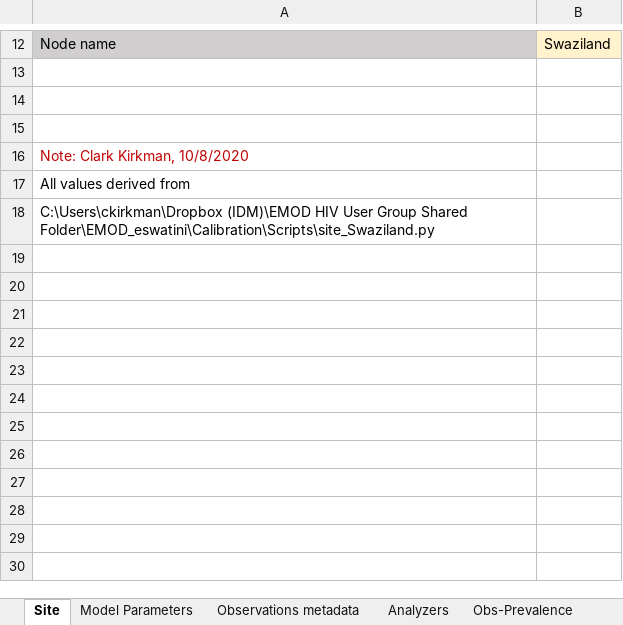
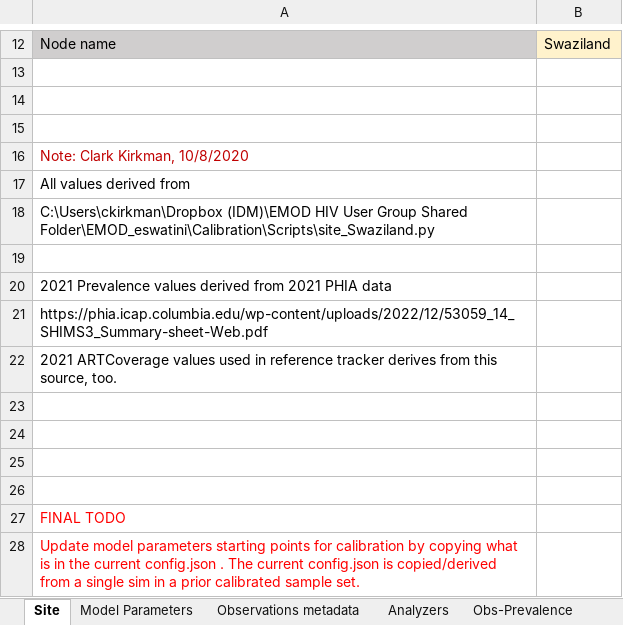
Before and after one commit to BershteynLab/eSwatini, an Excel workbook: more-recent-starting-point/Data/calibration_ingest_form-Swaziland_ART_vars--UPDATED--2023-07.xlsm, sheet Site, drawn as a sheet; only a part is shown, gaps mark what is left out; values as stored, in another font and other column widths than the file's, no borders; the diff names each change by its address in the sheet, - before the commit and + after, or states it on an @@ line.

Commit message:
Updated ingest form for recalibration, setting initial values to values in the current config files

```diff
--- a/more-recent-starting-point/Data/calibration_ingest_form-Swaziland_ART_vars--UPDATED--2023-07.xlsm (sheet Site)
+++ b/more-recent-starting-point/Data/calibration_ingest_form-Swaziland_ART_vars--UPDATED--2023-07.xlsm (sheet Site)
+row 19: (empty)
+row 20: 2021 Prevalence values derived from 2021 PHIA data
+row 21: https://phia.icap.columbia.edu/wp-content/uploads/2022/12/53059_14_SHIMS3_Summary-sheet-Web.pdf
+row 22: 2021 ARTCoverage values used in reference tracker derives from this source, too.
+row 23: (empty)
+row 24: (empty)
+row 25: (empty)
+row 26: (empty)
+row 27: FINAL TODO
+row 28: Update model parameters starting points for calibration by copying what is in the current config.json . The current config.json is copied/derived from a single sim in a prior calibrated sample set.
```
Also changed, not shown: sheet Model Parameters, sheet Obs-ARTPrevalence, sheet Obs-Prevalence, charts or pictures, 1 other file.
